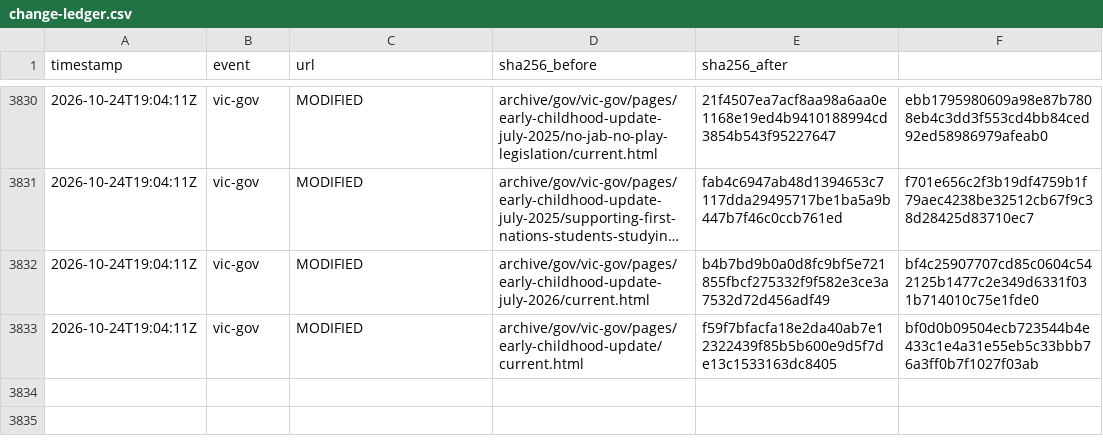
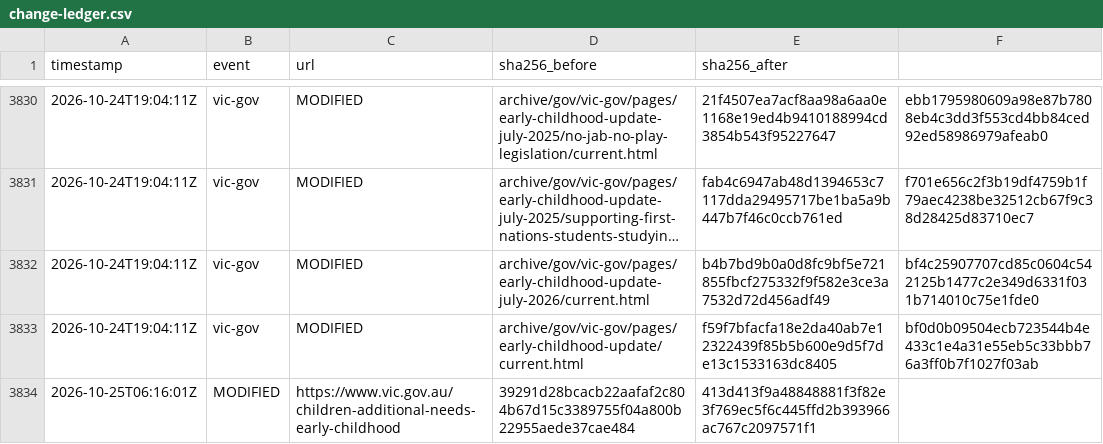
Before and after one commit to myNDISwiki/MyNDIS, a CSV file: archive/reports/vic-gov/change-ledger.csv, drawn as a sheet; only a part is shown, gaps mark what is left out; long unchanged cells end in ….

Commit message:
Archive Victorian NDIS reform updates 2026-10-25T06:34:42Z

```diff
--- a/archive/reports/vic-gov/change-ledger.csv
+++ b/archive/reports/vic-gov/change-ledger.csv
@@ -3833 +3833,2 @@ timestamp,event,url,sha256_before,sha256_after
 2026-10-24T19:04:11Z,vic-gov,MODIFIED,archive/gov/vic-gov/pages/early-childhood-update/current.html,f59f7bfacfa18e2da40ab7e12322439f85b5b600e9d5f7de13c1533163dc8405,bf0d0b09504ecb723544b4e433c1e4a31e55eb5c33bbb76a3ff0b7f1027f03ab
+2026-10-25T06:16:01Z,MODIFIED,https://www.vic.gov.au/children-additional-needs-early-childhood,39291d28bcacb22aafaf2c804b67d15c3389755f04a800b22955aede37cae484,413d413f9a48848881f3f82e3f769ec5f6c445ffd2b393966ac767c2097571f1
```
Also changed, not shown: archive/reports/vic-gov/page-registry.csv, 9 other files.
